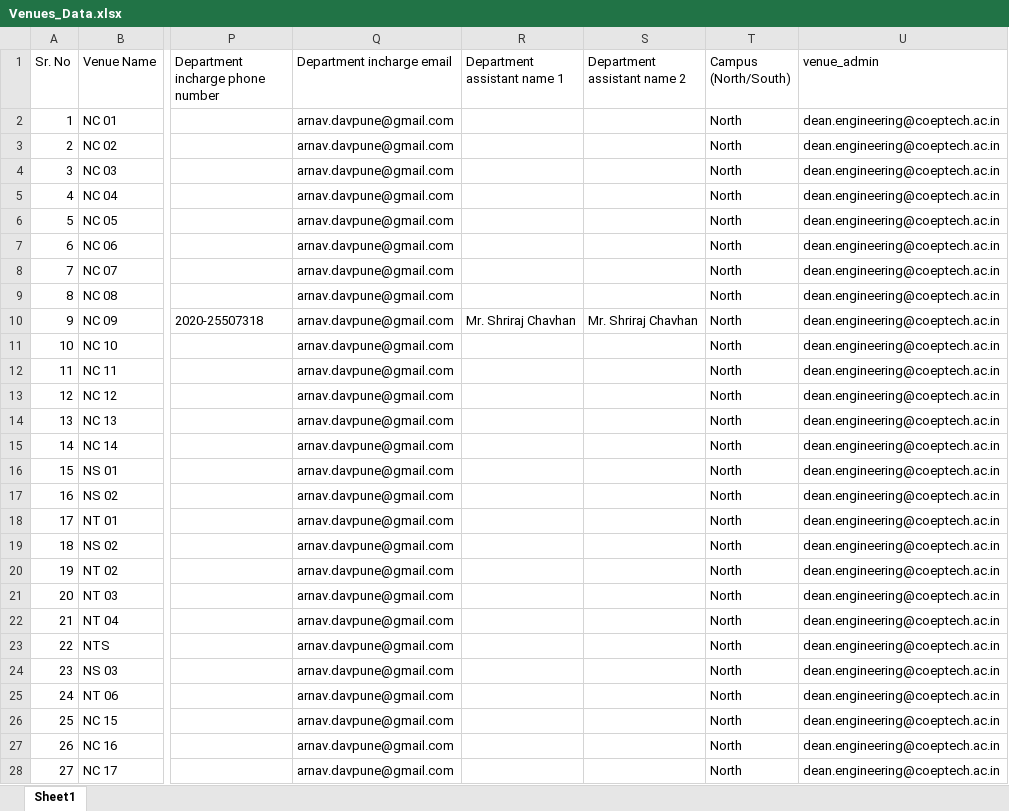
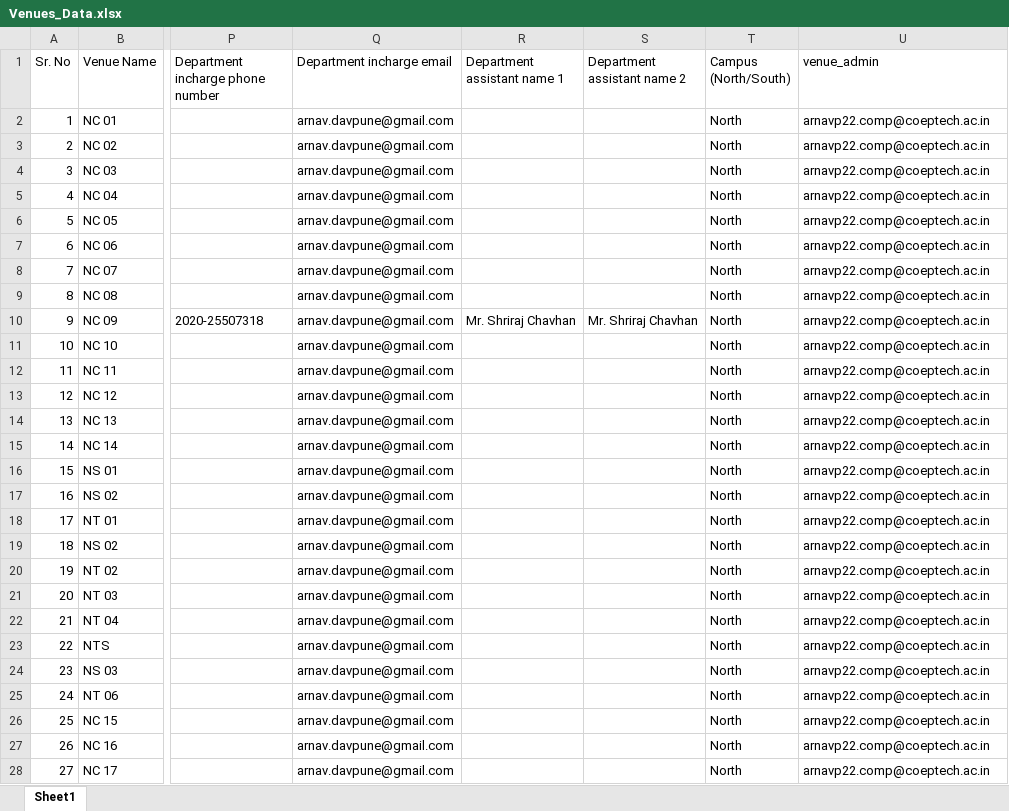
Before and after one commit to aasthaaj05/VenueBookingSystem, an Excel workbook: Venues_Data.xlsx, sheet Sheet1, drawn as a sheet; only a part is shown, gaps mark what is left out; values as stored, in another font and other column widths than the file's, no cell formats; the diff covers the shown part only; the diff names each change by its address in the sheet, - before the commit and + after, or states it on an @@ line.

Commit message:
added feature of 0.5 hr booking..fixed email issues

```diff
--- a/Venues_Data.xlsx (sheet Sheet1)
+++ b/Venues_Data.xlsx (sheet Sheet1)
-U2:U28 (venue_admin): dean.engineering@coeptech.ac.in
+U2:U28 (venue_admin): arnavp22.comp@coeptech.ac.in
```
Also changed, not shown: 64 edited cells elsewhere in this sheet, cell formats, user_info.xlsx, 22 other files.
